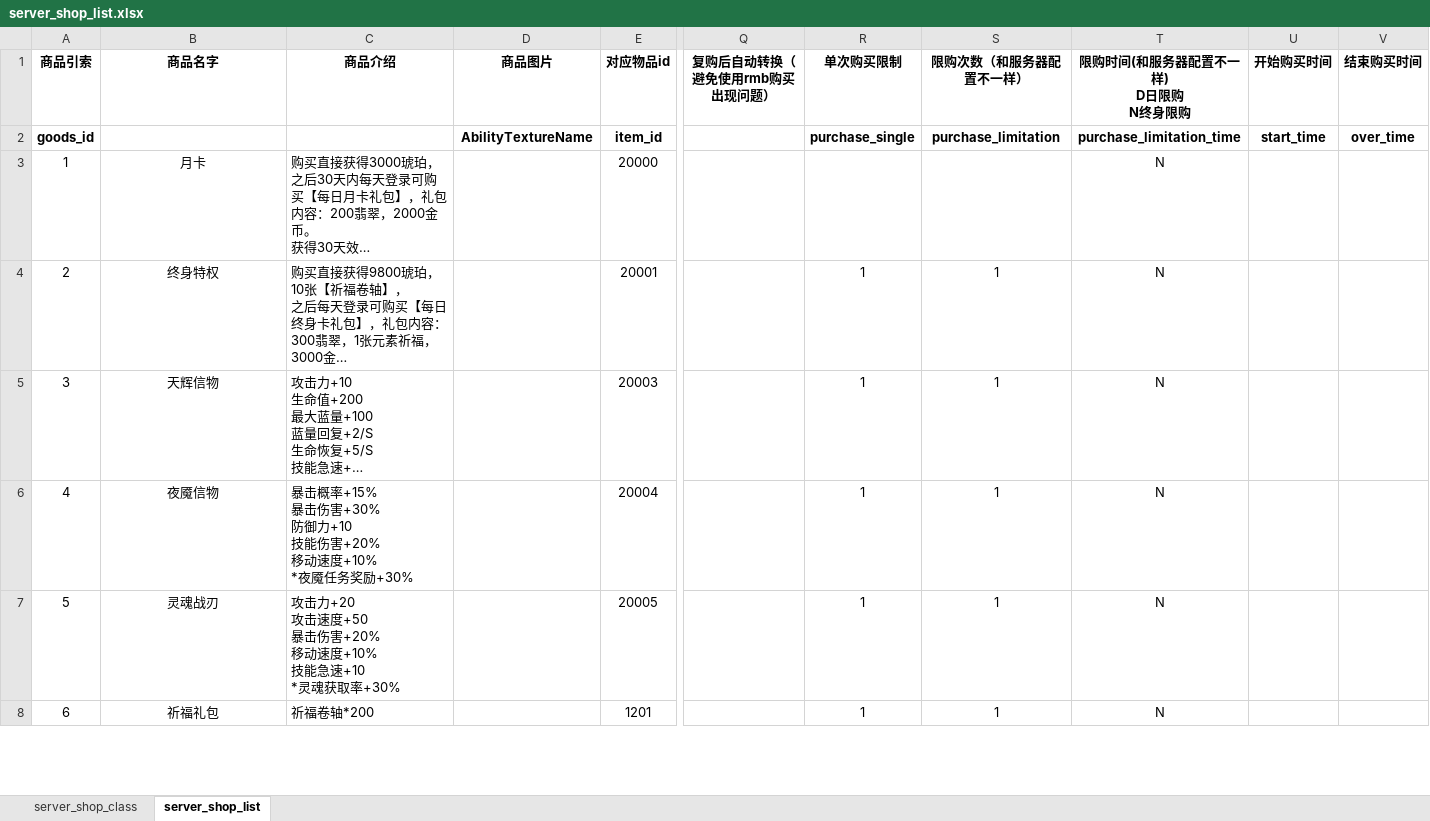
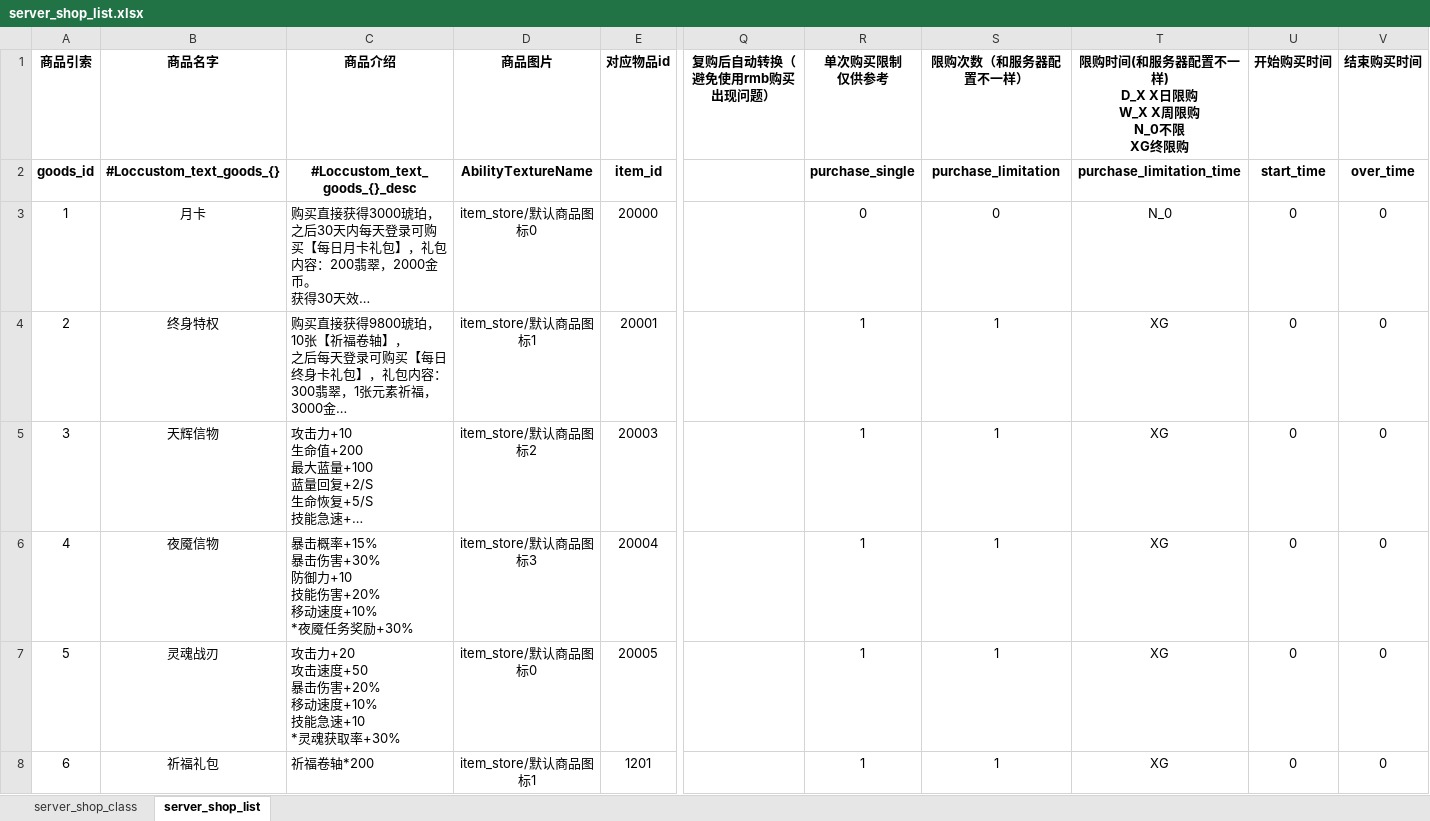
Before and after one commit to YPYT1/nobody, an Excel workbook: excels/config/server/shop/server_shop_list.xlsx, sheet server_shop_list, drawn as a sheet; only a part is shown, gaps mark what is left out; long unchanged cells end in …; values as stored, in another font and other column widths than the file's, no borders; conditional formats not drawn; ↵ is a line break in a cell; the diff covers the shown part only; the diff names each change by its address in the sheet, - before the commit and + after, or states it on an @@ line.

```diff
--- a/excels/config/server/shop/server_shop_list.xlsx (sheet server_shop_list)
+++ b/excels/config/server/shop/server_shop_list.xlsx (sheet server_shop_list)
-R1: 单次购买限制
+R1: 单次购买限制 ↵ 仅供参考
-T1: 限购时间(和服务器配置不一样) ↵ D日限购 ↵ N终身限购
+T1: 限购时间(和服务器配置不一样) ↵ D_X X日限购 ↵ W_X X周限购 ↵ N_0不限 ↵ XG终限购
-B2 (商品名字): (empty)
+B2 (商品名字): #Loccustom_text_goods_{}
-C2 (商品介绍): (empty)
+C2 (商品介绍): #Loccustom_text_goods_{}_desc
-D3 (商品图片): (empty)
+D3 (商品图片): item_store/默认商品图标0
-R3 (单次购买限制 仅供参考): (empty)
+R3 (单次购买限制 仅供参考): 0
-S3 (限购次数（和服务器配置不一样）): (empty)
+S3 (限购次数（和服务器配置不一样）): 0
-T3: N
+T3: N_0
-U3:U8 (开始购买时间): (empty)
+U3:U8 (开始购买时间): 0
-V3:V8 (结束购买时间): (empty)
+V3:V8 (结束购买时间): 0
-D4 (商品图片): (empty)
+D4 (商品图片): item_store/默认商品图标1
-T4:T8: N
+T4:T8: XG
-D5 (商品图片): (empty)
+D5 (商品图片): item_store/默认商品图标2
-D6 (商品图片): (empty)
+D6 (商品图片): item_store/默认商品图标3
-D7 (商品图片): (empty)
+D7 (商品图片): item_store/默认商品图标0
-D8 (商品图片): (empty)
+D8 (商品图片): item_store/默认商品图标1
```
Also changed, not shown: 421 edited cells elsewhere in this sheet, doc_new/4.服务器配置文档/商城物品列表.xlsx.
